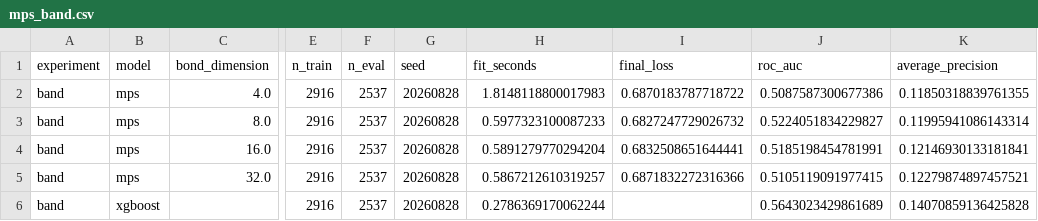
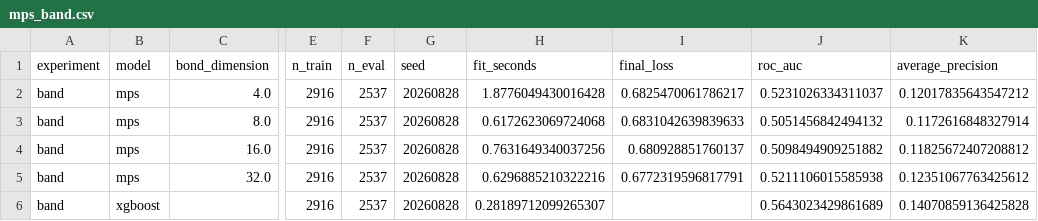
Before and after one commit to thedaemon-wizard/Global_Quantum_AI_Challenge_HSBC, a CSV file: results/tables/mps_band.csv, drawn as a sheet; only a part is shown, gaps mark what is left out; the diff names each change by its address in the sheet, - before the commit and + after, or states it on an @@ line.

```diff
--- a/results/tables/mps_band.csv
+++ b/results/tables/mps_band.csv
-H2 (fit_seconds): 1.8148118800017983
+H2 (fit_seconds): 1.8776049430016428
-I2 (final_loss): 0.6870183787718722
+I2 (final_loss): 0.6825470061786217
-J2 (roc_auc): 0.5087587300677386
+J2 (roc_auc): 0.5231026334311037
-K2 (average_precision): 0.11850318839761355
+K2 (average_precision): 0.12017835643547212
-H3 (fit_seconds): 0.5977323100087233
+H3 (fit_seconds): 0.6172623069724068
-I3 (final_loss): 0.6827247729026732
+I3 (final_loss): 0.6831042639839633
-J3 (roc_auc): 0.5224051834229827
+J3 (roc_auc): 0.5051456842494132
-K3 (average_precision): 0.11995941086143314
+K3 (average_precision): 0.1172616848327914
-H4 (fit_seconds): 0.5891279770294204
+H4 (fit_seconds): 0.7631649340037256
-I4 (final_loss): 0.6832508651644441
+I4 (final_loss): 0.680928851760137
-J4 (roc_auc): 0.5185198454781991
+J4 (roc_auc): 0.5098494909251882
-K4 (average_precision): 0.12146930133181841
+K4 (average_precision): 0.11825672407208812
-H5 (fit_seconds): 0.5867212610319257
+H5 (fit_seconds): 0.6296885210322216
-I5 (final_loss): 0.6871832272316366
+I5 (final_loss): 0.6772319596817791
-J5 (roc_auc): 0.5105119091977415
+J5 (roc_auc): 0.5211106015585938
-K5 (average_precision): 0.12279874897457521
+K5 (average_precision): 0.12351067763425612
-H6 (fit_seconds): 0.2786369170062244
+H6 (fit_seconds): 0.28189712099265307
```
Also changed, not shown: results/tables/mps_h4.csv, 8 other files.
